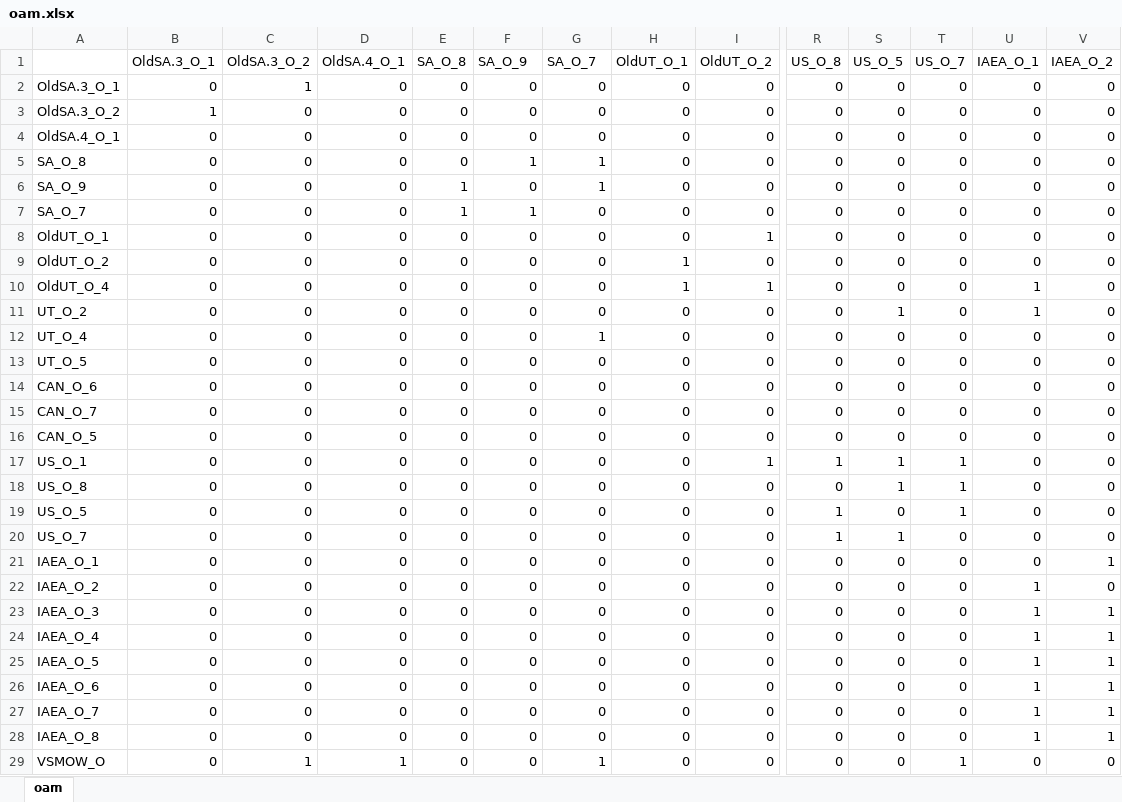
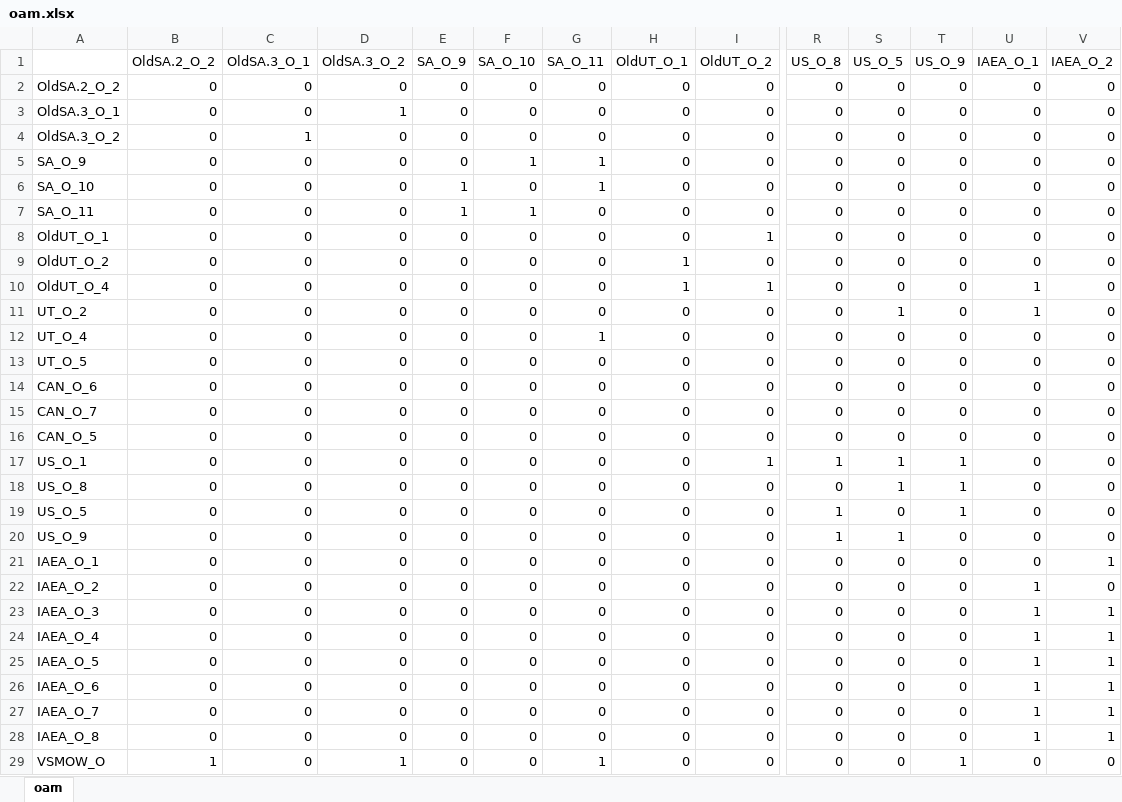
Before and after one commit to SPATIAL-Lab/assignR, an Excel workbook: data-raw/oam.xlsx, sheet oam, drawn as a sheet; only a part is shown, gaps mark what is left out; values as stored, in another font and other column widths than the file's, no borders; removed rows and columns are numbered as before the commit, all else as after; rows hold the shown columns only; the diff names each change by its address in the sheet, - before the commit and + after, or states it on an @@ line.

```diff
--- a/data-raw/oam.xlsx (sheet oam)
+++ b/data-raw/oam.xlsx (sheet oam)
-B1: OldSA.3_O_1
+B1: OldSA.2_O_2
-C1: OldSA.3_O_2
+C1: OldSA.3_O_1
-D1: OldSA.4_O_1
+D1: OldSA.3_O_2
-E1: SA_O_8
+E1: SA_O_9
-F1: SA_O_9
+F1: SA_O_10
-G1: SA_O_7
+G1: SA_O_11
-T1: US_O_7
+T1: US_O_9
+row 2: OldSA.2_O_2 | 0 | 0 | 0 | 0 | 0 | 0 | 0 | 0 | 0 | 0 | 0 | 0 | 0
-C3 (OldSA.3_O_1): 1
+C3 (OldSA.3_O_1): 0
-D3 (OldSA.3_O_2): 0
+D3 (OldSA.3_O_2): 1
-B4 (OldSA.2_O_2): 1
+B4 (OldSA.2_O_2): 0
-C4 (OldSA.3_O_1): 0
+C4 (OldSA.3_O_1): 1
-row 4: OldSA.4_O_1 | 0 | 0 | 0 | 0 | 0 | 0 | 0 | 0 | 0 | 0 | 0 | 0 | 0
-A5: SA_O_8
+A5: SA_O_9
-A6: SA_O_9
+A6: SA_O_10
-A7: SA_O_7
+A7: SA_O_11
-A20: US_O_7
+A20: US_O_9
-B29 (OldSA.2_O_2): 0
+B29 (OldSA.2_O_2): 1
-C29 (OldSA.3_O_1): 1
+C29 (OldSA.3_O_1): 0
```
Also changed, not shown: data-raw/ham.xlsx, data-raw/hrms.xlsx, 4 other files.
